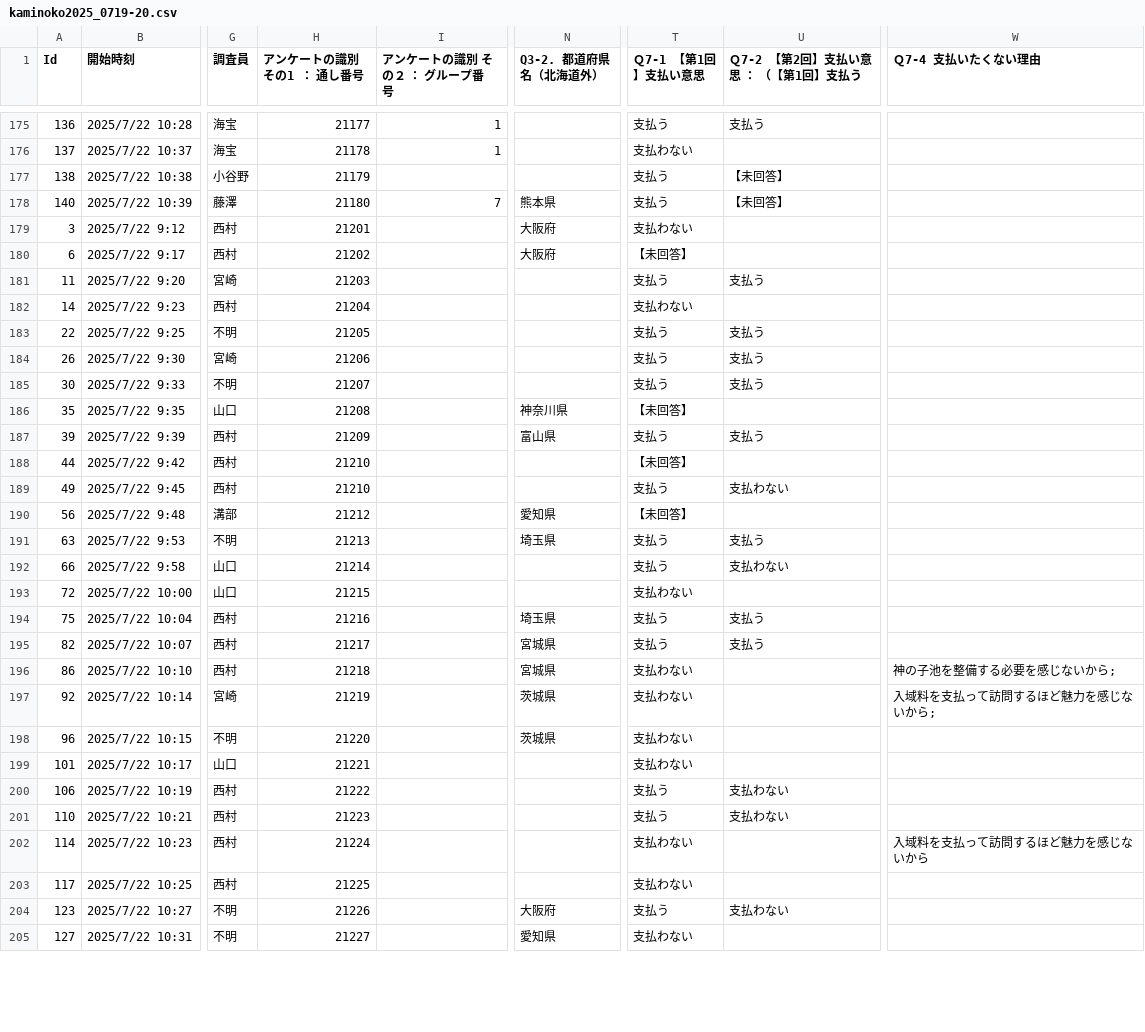
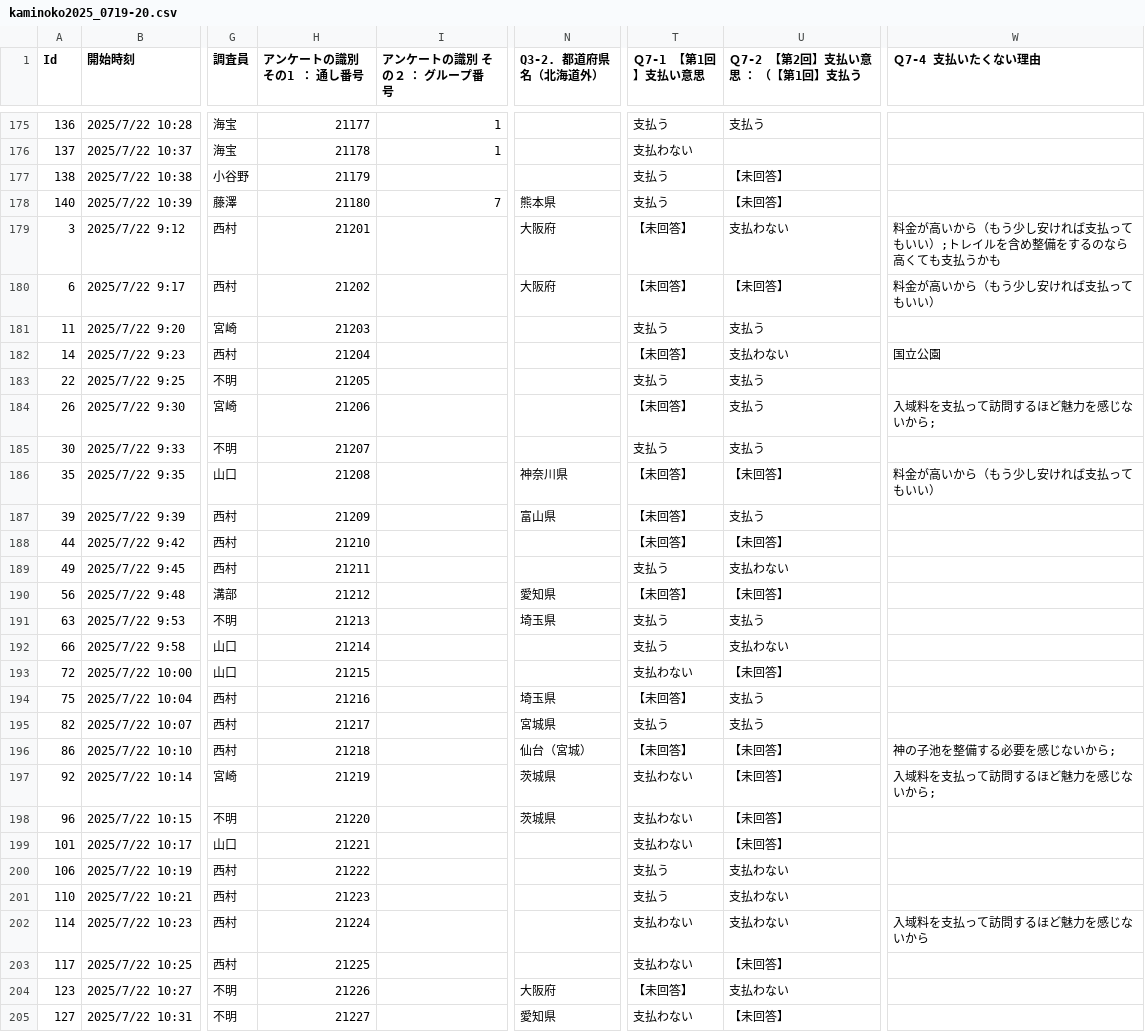
Before and after one commit to oyamadashin/kaminoko_analysis, a CSV file: kaminoko2025_0719-20.csv, drawn as a sheet; only a part is shown, gaps mark what is left out; the diff covers the shown part only; the diff names each change by its address in the sheet, - before the commit and + after, or states it on an @@ line.

```diff
--- a/kaminoko2025_0719-20.csv
+++ b/kaminoko2025_0719-20.csv
-T179 (Ｑ7-1 【第1回】支払い意思): 支払わない
+T179 (Ｑ7-1 【第1回】支払い意思): 【未回答】
-U179 (Ｑ7-2 【第2回】支払い意思 ： （【第1回】支払う): (empty)
+U179 (Ｑ7-2 【第2回】支払い意思 ： （【第1回】支払う): 支払わない
-W179 (Ｑ7-4 支払いたくない理由): (empty)
+W179 (Ｑ7-4 支払いたくない理由): 料金が高いから（もう少し安ければ支払ってもいい）;トレイルを含め整備をするのなら高くても支払うかも
-U180 (Ｑ7-2 【第2回】支払い意思 ： （【第1回】支払う): (empty)
+U180 (Ｑ7-2 【第2回】支払い意思 ： （【第1回】支払う): 【未回答】
-W180 (Ｑ7-4 支払いたくない理由): (empty)
+W180 (Ｑ7-4 支払いたくない理由): 料金が高いから（もう少し安ければ支払ってもいい）
-T182 (Ｑ7-1 【第1回】支払い意思): 支払わない
+T182 (Ｑ7-1 【第1回】支払い意思): 【未回答】
-U182 (Ｑ7-2 【第2回】支払い意思 ： （【第1回】支払う): (empty)
+U182 (Ｑ7-2 【第2回】支払い意思 ： （【第1回】支払う): 支払わない
-W182 (Ｑ7-4 支払いたくない理由): (empty)
+W182 (Ｑ7-4 支払いたくない理由): 国立公園
-T184 (Ｑ7-1 【第1回】支払い意思): 支払う
+T184 (Ｑ7-1 【第1回】支払い意思): 【未回答】
-W184 (Ｑ7-4 支払いたくない理由): (empty)
+W184 (Ｑ7-4 支払いたくない理由): 入域料を支払って訪問するほど魅力を感じないから;
-U186 (Ｑ7-2 【第2回】支払い意思 ： （【第1回】支払う): (empty)
+U186 (Ｑ7-2 【第2回】支払い意思 ： （【第1回】支払う): 【未回答】
-W186 (Ｑ7-4 支払いたくない理由): (empty)
+W186 (Ｑ7-4 支払いたくない理由): 料金が高いから（もう少し安ければ支払ってもいい）
-T187 (Ｑ7-1 【第1回】支払い意思): 支払う
+T187 (Ｑ7-1 【第1回】支払い意思): 【未回答】
-U188 (Ｑ7-2 【第2回】支払い意思 ： （【第1回】支払う): (empty)
+U188 (Ｑ7-2 【第2回】支払い意思 ： （【第1回】支払う): 【未回答】
-H189 (アンケートの識別 その1 ： 通し番号): 21210
+H189 (アンケートの識別 その1 ： 通し番号): 21211
-U190 (Ｑ7-2 【第2回】支払い意思 ： （【第1回】支払う): (empty)
+U190 (Ｑ7-2 【第2回】支払い意思 ： （【第1回】支払う): 【未回答】
-U193 (Ｑ7-2 【第2回】支払い意思 ： （【第1回】支払う): (empty)
+U193 (Ｑ7-2 【第2回】支払い意思 ： （【第1回】支払う): 【未回答】
-T194 (Ｑ7-1 【第1回】支払い意思): 支払う
+T194 (Ｑ7-1 【第1回】支払い意思): 【未回答】
-N196 (Q3-2. 都道府県名（北海道外）): 宮城県
+N196 (Q3-2. 都道府県名（北海道外）): 仙台（宮城）
-T196 (Ｑ7-1 【第1回】支払い意思): 支払わない
+T196 (Ｑ7-1 【第1回】支払い意思): 【未回答】
-U196:U199 (Ｑ7-2 【第2回】支払い意思 ： （【第1回】支払う): (empty)
+U196:U199 (Ｑ7-2 【第2回】支払い意思 ： （【第1回】支払う): 【未回答】
-U202 (Ｑ7-2 【第2回】支払い意思 ： （【第1回】支払う): (empty)
+U202 (Ｑ7-2 【第2回】支払い意思 ： （【第1回】支払う): 支払わない
-U203 (Ｑ7-2 【第2回】支払い意思 ： （【第1回】支払う): (empty)
+U203 (Ｑ7-2 【第2回】支払い意思 ： （【第1回】支払う): 【未回答】
-T204 (Ｑ7-1 【第1回】支払い意思): 支払う
+T204 (Ｑ7-1 【第1回】支払い意思): 【未回答】
-U205 (Ｑ7-2 【第2回】支払い意思 ： （【第1回】支払う): (empty)
+U205 (Ｑ7-2 【第2回】支払い意思 ： （【第1回】支払う): 【未回答】
```
Also changed, not shown: 6 edited cells elsewhere in this file, 3 other files.
